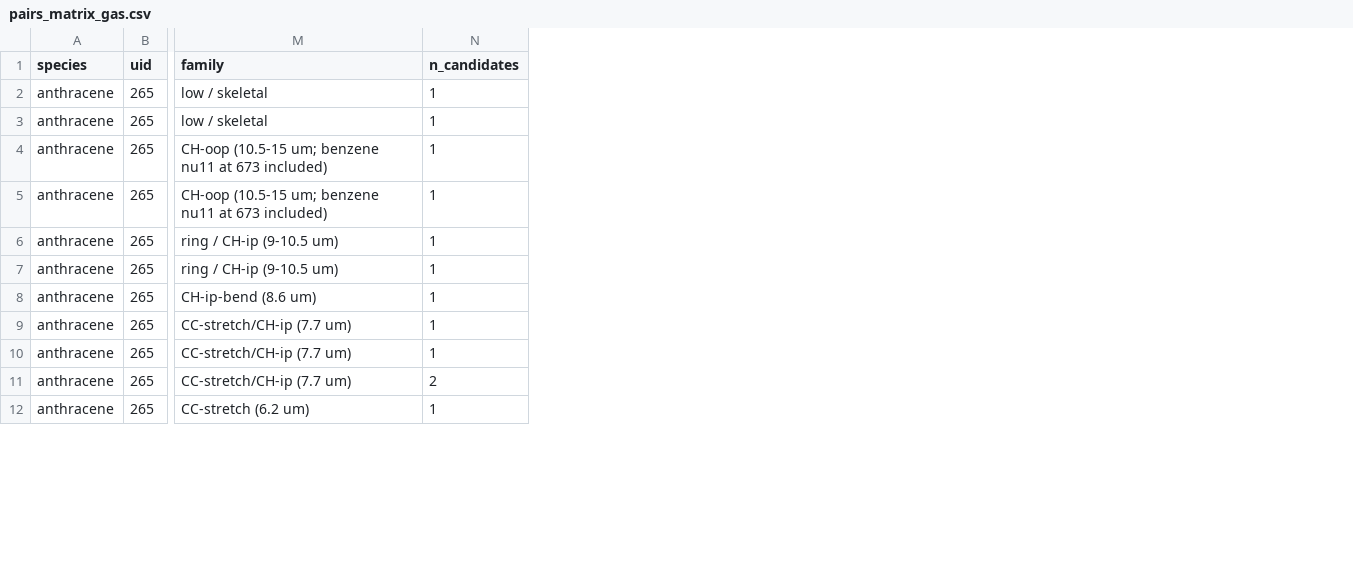
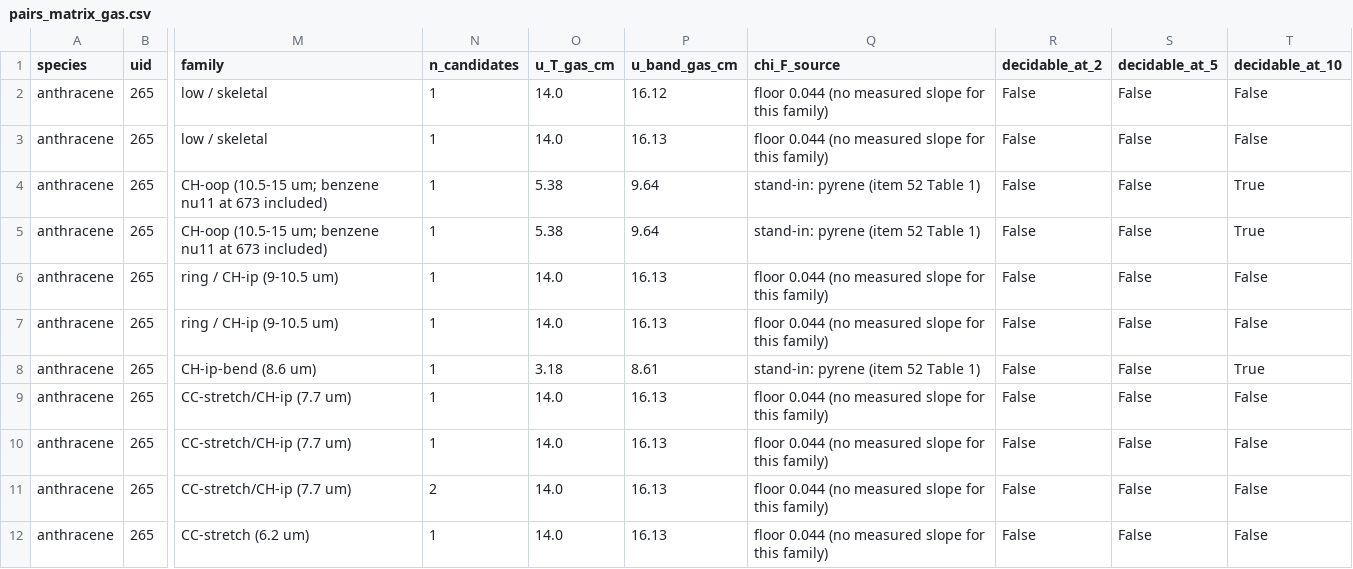
Before and after one commit to thebreadishard/udacity-capstone-plan, a CSV file: plans/05_delta-probed-ir-pipeline/modules/03_lab_scoreboard/notebook/pairs_matrix_gas.csv, drawn as a sheet; only a part is shown, gaps mark what is left out; the diff names each change by its address in the sheet, - before the commit and + after, or states it on an @@ line.

```diff
--- a/plans/05_delta-probed-ir-pipeline/modules/03_lab_scoreboard/notebook/pairs_matrix_gas.csv
+++ b/plans/05_delta-probed-ir-pipeline/modules/03_lab_scoreboard/notebook/pairs_matrix_gas.csv
+column O (u_T_gas_cm), rows 2-12: 14.0 | 14.0 | 5.38 | 5.38 | 14.0 | 14.0 | 3.18 | 14.0 | 14.0 | 14.0 | 14.0
+column P (u_band_gas_cm), rows 2-12: 16.12 | 16.13 | 9.64 | 9.64 | 16.13 | 16.13 | 8.61 | 16.13 | 16.13 | 16.13 | 16.13
+column Q (chi_F_source), rows 2-12: floor 0.044 (no measured slope for this family) | floor 0.044 (no measured slope for this family) | stand-in: pyrene (item 52 Table 1) | stand-in: pyrene (item 52 Table 1) | floor 0.044 (no measured slope for this family) | floor 0.044 (no measured slope for this family) | stand-in: pyrene (item 52 Table 1) | floor 0.044 (no measured slope for this family) | floor 0.044 (no measured slope for this family) | floor 0.044 (no measured slope for this family) | floor 0.044 (no measured slope for this family)
+column R (decidable_at_2), rows 2-12: all False
+column S (decidable_at_5), rows 2-12: all False
+column T (decidable_at_10), rows 2-12: False | False | True | True | False | False | True | False | False | False | False
```
Also changed, not shown: 10 other files.
